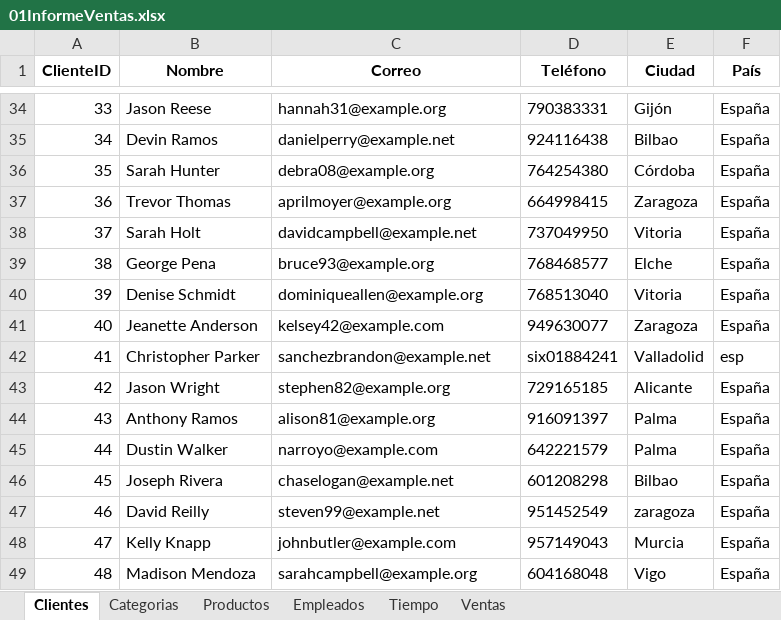
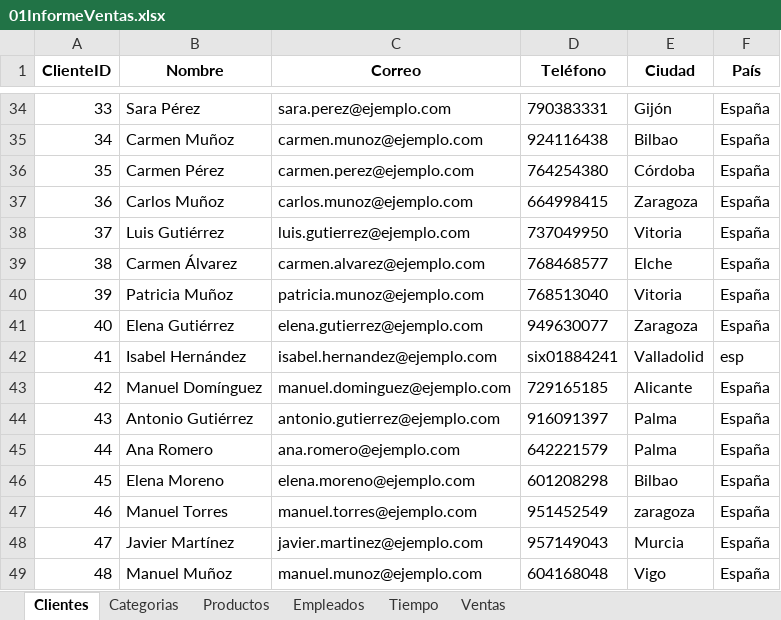
Before and after one commit to EnriqRP/PowerBI, an Excel workbook: 05 - FicherosInforme/01InformeVentas/01InformeVentas.xlsx, sheet Clientes, drawn as a sheet; only a part is shown, gaps mark what is left out; values as stored, in another font and other column widths than the file's, no borders; the diff covers the shown part only; the diff names each change by its address in the sheet, - before the commit and + after, or states it on an @@ line.

```diff
--- a/05 - FicherosInforme/01InformeVentas/01InformeVentas.xlsx (sheet Clientes)
+++ b/05 - FicherosInforme/01InformeVentas/01InformeVentas.xlsx (sheet Clientes)
-B34 (Nombre): Jason Reese
+B34 (Nombre): Sara Pérez
-C34 (Correo): hannah31@example.org
+C34 (Correo): sara.perez@ejemplo.com
-B35 (Nombre): Devin Ramos
+B35 (Nombre): Carmen Muñoz
-C35 (Correo): danielperry@example.net
+C35 (Correo): carmen.munoz@ejemplo.com
-B36 (Nombre): Sarah Hunter
+B36 (Nombre): Carmen Pérez
-C36 (Correo): debra08@example.org
+C36 (Correo): carmen.perez@ejemplo.com
-B37 (Nombre): Trevor Thomas
+B37 (Nombre): Carlos Muñoz
-C37 (Correo): aprilmoyer@example.org
+C37 (Correo): carlos.munoz@ejemplo.com
-B38 (Nombre): Sarah Holt
+B38 (Nombre): Luis Gutiérrez
-C38 (Correo): davidcampbell@example.net
+C38 (Correo): luis.gutierrez@ejemplo.com
-B39 (Nombre): George Pena
+B39 (Nombre): Carmen Álvarez
-C39 (Correo): bruce93@example.org
+C39 (Correo): carmen.alvarez@ejemplo.com
-B40 (Nombre): Denise Schmidt
+B40 (Nombre): Patricia Muñoz
-C40 (Correo): dominiqueallen@example.org
+C40 (Correo): patricia.munoz@ejemplo.com
-B41 (Nombre): Jeanette Anderson
+B41 (Nombre): Elena Gutiérrez
-C41 (Correo): kelsey42@example.com
+C41 (Correo): elena.gutierrez@ejemplo.com
-B42 (Nombre): Christopher Parker
+B42 (Nombre): Isabel Hernández
-C42 (Correo): sanchezbrandon@example.net
+C42 (Correo): isabel.hernandez@ejemplo.com
-B43 (Nombre): Jason Wright
+B43 (Nombre): Manuel Domínguez
-C43 (Correo): stephen82@example.org
+C43 (Correo): manuel.dominguez@ejemplo.com
-B44 (Nombre): Anthony Ramos
+B44 (Nombre): Antonio Gutiérrez
-C44 (Correo): alison81@example.org
+C44 (Correo): antonio.gutierrez@ejemplo.com
-B45 (Nombre): Dustin Walker
+B45 (Nombre): Ana Romero
-C45 (Correo): narroyo@example.com
+C45 (Correo): ana.romero@ejemplo.com
-B46 (Nombre): Joseph Rivera
+B46 (Nombre): Elena Moreno
-C46 (Correo): chaselogan@example.net
+C46 (Correo): elena.moreno@ejemplo.com
-B47 (Nombre): David Reilly
+B47 (Nombre): Manuel Torres
-C47 (Correo): steven99@example.net
+C47 (Correo): manuel.torres@ejemplo.com
-B48 (Nombre): Kelly Knapp
+B48 (Nombre): Javier Martínez
-C48 (Correo): johnbutler@example.com
+C48 (Correo): javier.martinez@ejemplo.com
-B49 (Nombre): Madison Mendoza
+B49 (Nombre): Manuel Muñoz
-C49 (Correo): sarahcampbell@example.org
+C49 (Correo): manuel.munoz@ejemplo.com
```
Also changed, not shown: 168 edited cells elsewhere in this sheet, sheet Productos, sheet Categorias.
